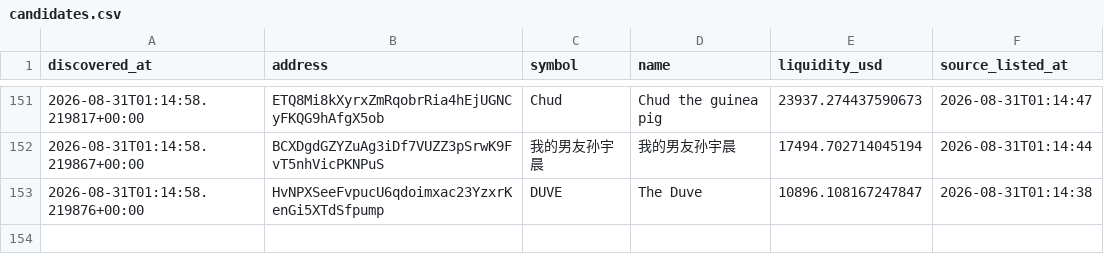
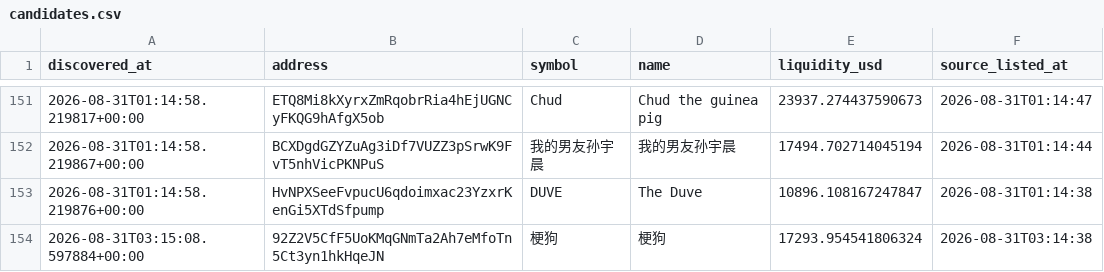
Before and after one commit to abdulrazakusman1029-ux/Nova, a CSV file: data/candidates.csv, drawn as a sheet; only a part is shown, gaps mark what is left out; the diff names each change by its address in the sheet, - before the commit and + after, or states it on an @@ line.

```diff
--- a/data/candidates.csv
+++ b/data/candidates.csv
+row 154: 2026-08-31T03:15:08.597884+00:00 | 92Z2V5CfF5UoKMqGNmTa2Ah7eMfoTn5Ct3yn1hkHqeJN | 梗狗 | 梗狗 | 17293.954541806324 | 2026-08-31T03:14:38
```
Also changed, not shown: 2 other files.
